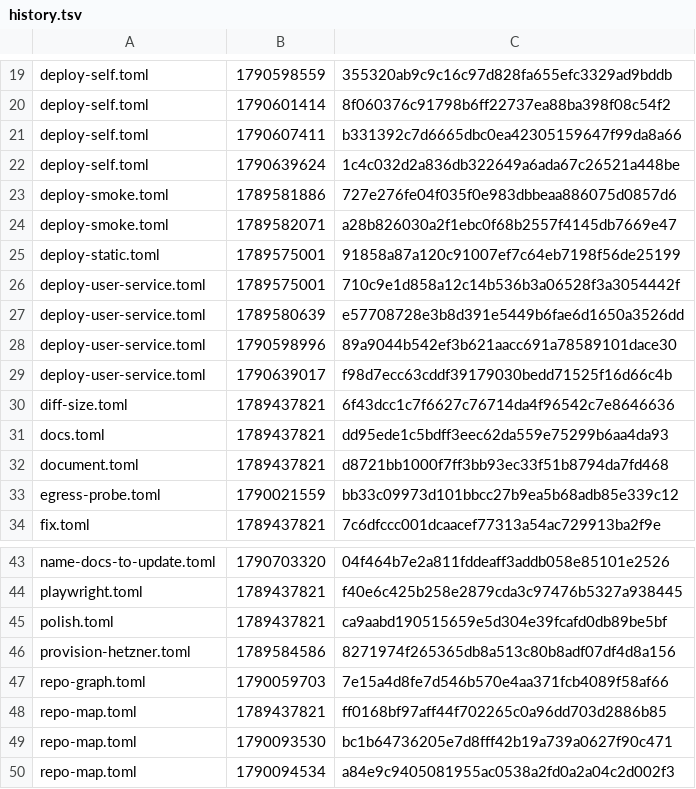
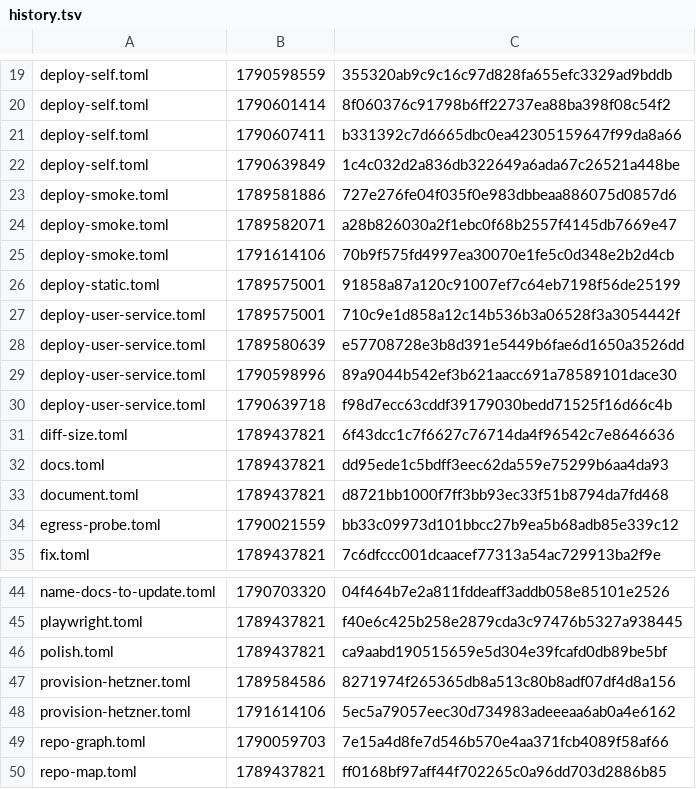
Before and after one commit to Ronin11/forge, a TSV file: src/builtins/history.tsv, drawn as a sheet; only a part is shown, gaps mark what is left out; the shorter side is filled out with more unchanged rows.

```diff
--- a/src/builtins/history.tsv
+++ b/src/builtins/history.tsv
@@ -21,5 +21,6 @@ deploy-self.toml	1790601414	8f060376c91798b6ff22737ea88ba398f08c54f2
 deploy-self.toml	1790607411	b331392c7d6665dbc0ea42305159647f99da8a66
-deploy-self.toml	1790639624	1c4c032d2a836db322649a6ada67c26521a448be
+deploy-self.toml	1790639849	1c4c032d2a836db322649a6ada67c26521a448be
 deploy-smoke.toml	1789581886	727e276fe04f035f0e983dbbeaa886075d0857d6
 deploy-smoke.toml	1789582071	a28b826030a2f1ebc0f68b2557f4145db7669e47
+deploy-smoke.toml	1791614106	70b9f575fd4997ea30070e1fe5c0d348e2b2d4cb
 deploy-static.toml	1789575001	91858a87a120c91007ef7c64eb7198f56de25199
@@ -28,3 +29,3 @@ deploy-user-service.toml	1789580639	e57708728e3b8d391e5449b6fae6d1650a3526dd
 deploy-user-service.toml	1790598996	89a9044b542ef3b621aacc691a78589101dace30
-deploy-user-service.toml	1790639017	f98d7ecc63cddf39179030bedd71525f16d66c4b
+deploy-user-service.toml	1790639718	f98d7ecc63cddf39179030bedd71525f16d66c4b
 diff-size.toml	1789437821	6f43dcc1c7f6627c76714da4f96542c7e8646636
@@ -46,2 +47,3 @@ polish.toml	1789437821	ca9aabd190515659e5d304e39fcafd0db89be5bf
 provision-hetzner.toml	1789584586	8271974f265365db8a513c80b8adf07df4d8a156
+provision-hetzner.toml	1791614106	5ec5a79057eec30d734983adeeeaa6ab0a4e6162
 repo-graph.toml	1790059703	7e15a4d8fe7d546b570e4aa371fcb4089f58af66
```
